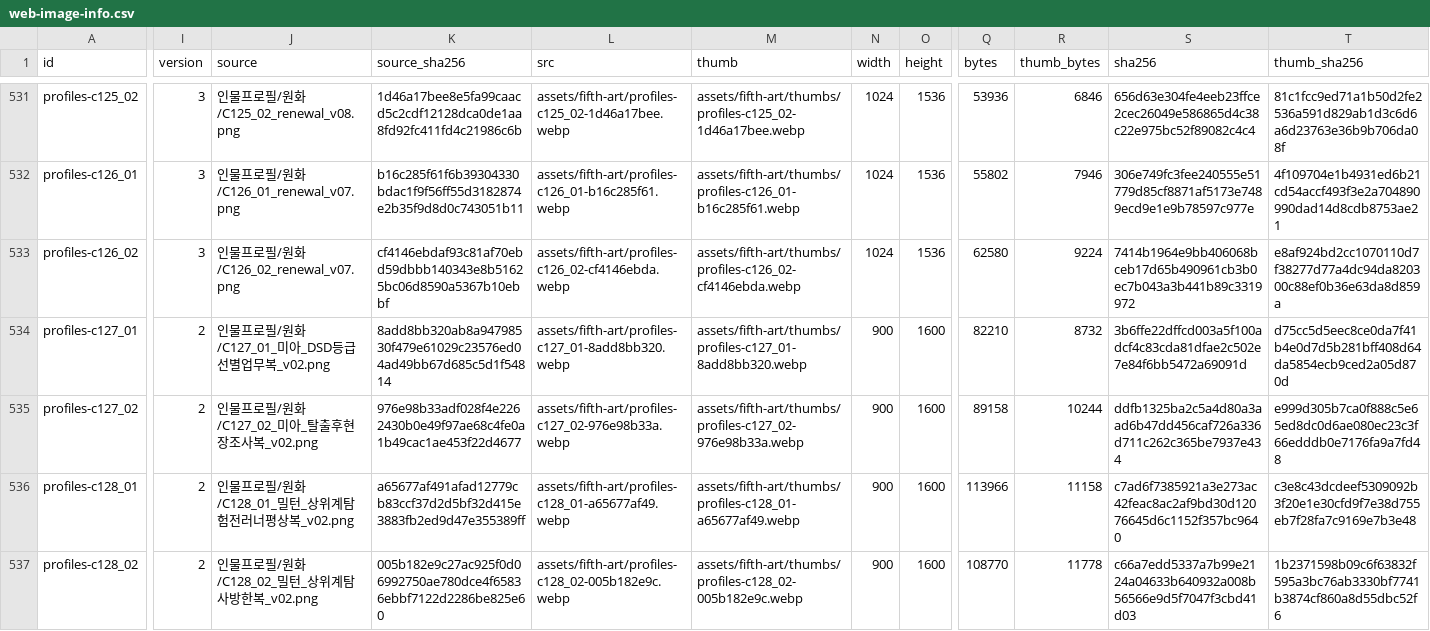
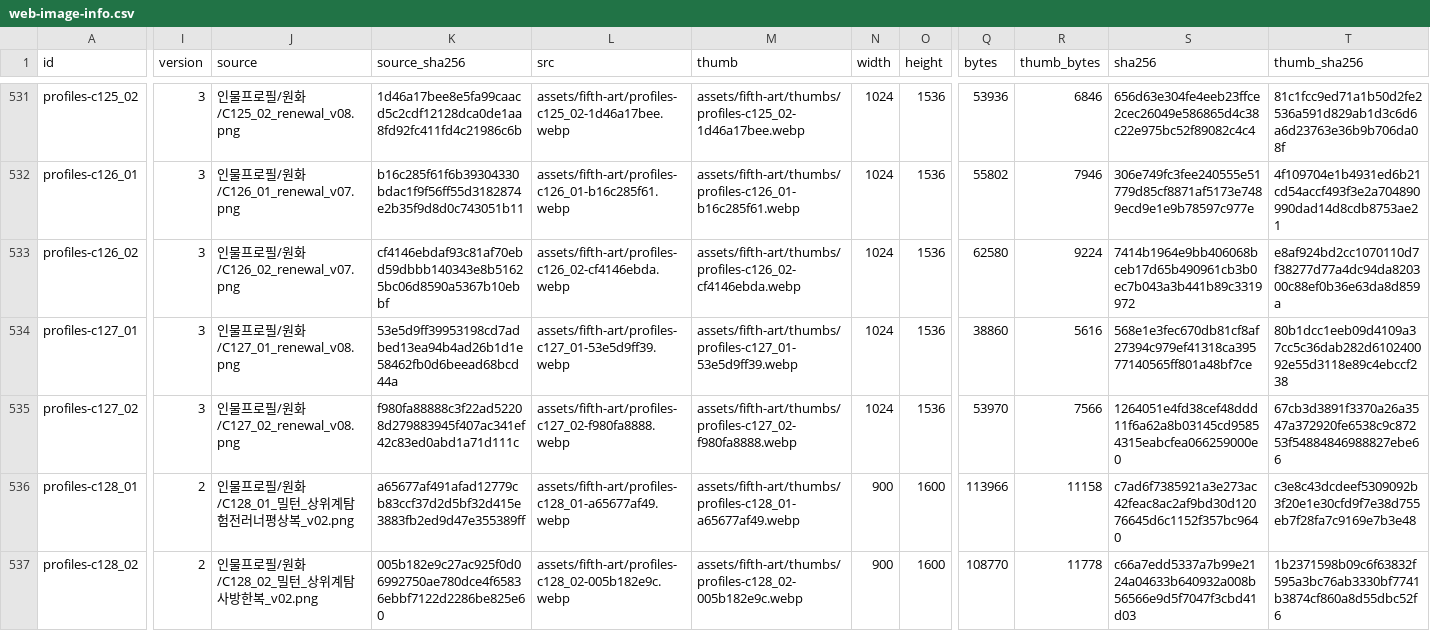
Before and after one commit to whtdrgongmail/MEJEwiki, a CSV file: fewk/assets/fifth-art/web-image-info.csv, drawn as a sheet; only a part is shown, gaps mark what is left out; the diff names each change by its address in the sheet, - before the commit and + after, or states it on an @@ line.

Commit message:
Renew FEWK Mia analyst and field investigation profiles (batch103)

```diff
--- a/fewk/assets/fifth-art/web-image-info.csv
+++ b/fewk/assets/fifth-art/web-image-info.csv
-I534:I535 (version): 2
+I534:I535 (version): 3
-J534 (source): 인물프로필/원화/C127_01_미아_DSD등급선별업무복_v02.png
+J534 (source): 인물프로필/원화/C127_01_renewal_v08.png
-K534 (source_sha256): 8add8bb320ab8a94798530f479e61029c23576ed04ad49bb67d685c5d1f54814
+K534 (source_sha256): 53e5d9ff39953198cd7adbed13ea94b4ad26b1d1e58462fb0d6beead68bcd44a
-L534 (src): assets/fifth-art/profiles-c127_01-8add8bb320.webp
+L534 (src): assets/fifth-art/profiles-c127_01-53e5d9ff39.webp
-M534 (thumb): assets/fifth-art/thumbs/profiles-c127_01-8add8bb320.webp
+M534 (thumb): assets/fifth-art/thumbs/profiles-c127_01-53e5d9ff39.webp
-N534:N535 (width): 900
+N534:N535 (width): 1024
-O534:O535 (height): 1600
+O534:O535 (height): 1536
-Q534 (bytes): 82210
+Q534 (bytes): 38860
-R534 (thumb_bytes): 8732
+R534 (thumb_bytes): 5616
-S534 (sha256): 3b6ffe22dffcd003a5f100adcf4c83cda81dfae2c502e7e84f6bb5472a69091d
+S534 (sha256): 568e1e3fec670db81cf8af27394c979ef41318ca39577140565ff801a48bf7ce
-T534 (thumb_sha256): d75cc5d5eec8ce0da7f41b4e0d7d5b281bff408d64da5854ecb9ced2a05d870d
+T534 (thumb_sha256): 80b1dcc1eeb09d4109a37cc5c36dab282d610240092e55d3118e89c4ebccf238
-J535 (source): 인물프로필/원화/C127_02_미아_탈출후현장조사복_v02.png
+J535 (source): 인물프로필/원화/C127_02_renewal_v08.png
-K535 (source_sha256): 976e98b33adf028f4e2262430b0e49f97ae68c4fe0a1b49cac1ae453f22d4677
+K535 (source_sha256): f980fa88888c3f22ad52208d279883945f407ac341ef42c83ed0abd1a71d111c
-L535 (src): assets/fifth-art/profiles-c127_02-976e98b33a.webp
+L535 (src): assets/fifth-art/profiles-c127_02-f980fa8888.webp
-M535 (thumb): assets/fifth-art/thumbs/profiles-c127_02-976e98b33a.webp
+M535 (thumb): assets/fifth-art/thumbs/profiles-c127_02-f980fa8888.webp
-Q535 (bytes): 89158
+Q535 (bytes): 53970
-R535 (thumb_bytes): 10244
+R535 (thumb_bytes): 7566
-S535 (sha256): ddfb1325ba2c5a4d80a3aad6b47dd456caf726a336d711c262c365be7937e434
+S535 (sha256): 1264051e4fd38cef48ddd11f6a62a8b03145cd95854315eabcfea066259000e0
-T535 (thumb_sha256): e999d305b7ca0f888c5e65ed8dc0d6ae080ec23c3f66edddb0e7176fa9a7fd48
+T535 (thumb_sha256): 67cb3d3891f3370a26a3547a372920fe6538c9c87253f54884846988827ebe66
```
Also changed, not shown: 5 other files.
